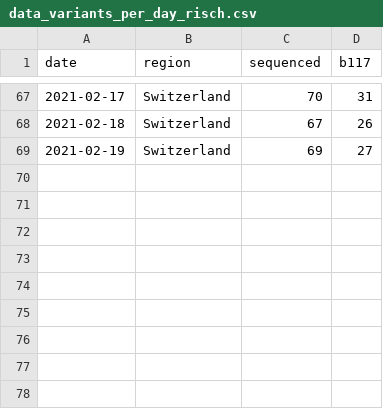
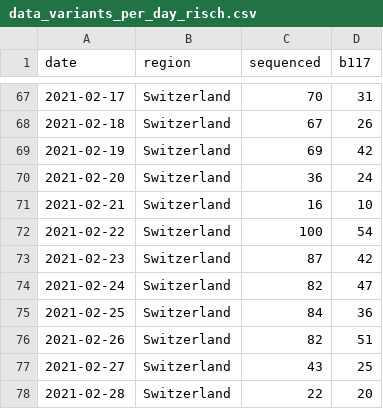
Before and after one commit to cevo-public/Quantification-of-the-spread-of-a-SARS-CoV-2-variant, a CSV file: data/data_variants_per_day_risch.csv, drawn as a sheet; only a part is shown, gaps mark what is left out.

```diff
--- a/data/data_variants_per_day_risch.csv
+++ b/data/data_variants_per_day_risch.csv
@@ -68,2 +68,11 @@ date,region,sequenced,b117
 2021-02-18,Switzerland,67,26
-2021-02-19,Switzerland,69,27
+2021-02-19,Switzerland,69,42
+2021-02-20,Switzerland,36,24
+2021-02-21,Switzerland,16,10
+2021-02-22,Switzerland,100,54
+2021-02-23,Switzerland,87,42
+2021-02-24,Switzerland,82,47
+2021-02-25,Switzerland,84,36
+2021-02-26,Switzerland,82,51
+2021-02-27,Switzerland,43,25
+2021-02-28,Switzerland,22,20
```
Also changed, not shown: code/Re/data/estimated_case_numbers_risch.csv, figures/g4.8/tbl_growth_rates.csv, 35 other files.
